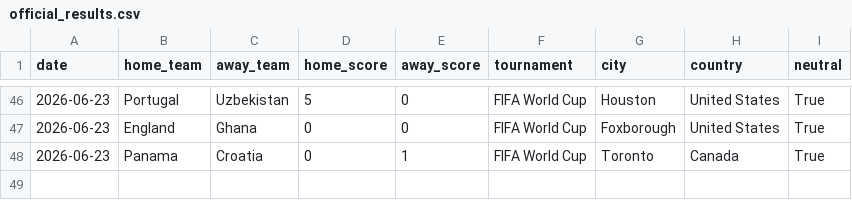
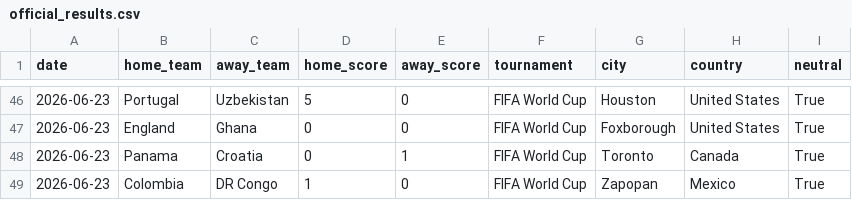
Before and after one commit to JustusVermaakSkystrm/ig-trading-bot, a CSV file: worldcup/data/official_results.csv, drawn as a sheet; only a part is shown, gaps mark what is left out; the diff names each change by its address in the sheet, - before the commit and + after, or states it on an @@ line.

```diff
--- a/worldcup/data/official_results.csv
+++ b/worldcup/data/official_results.csv
+row 49: 2026-06-23 | Colombia | DR Congo | 1 | 0 | FIFA World Cup | Zapopan | Mexico | True
```
Also changed, not shown: 1 other file.
